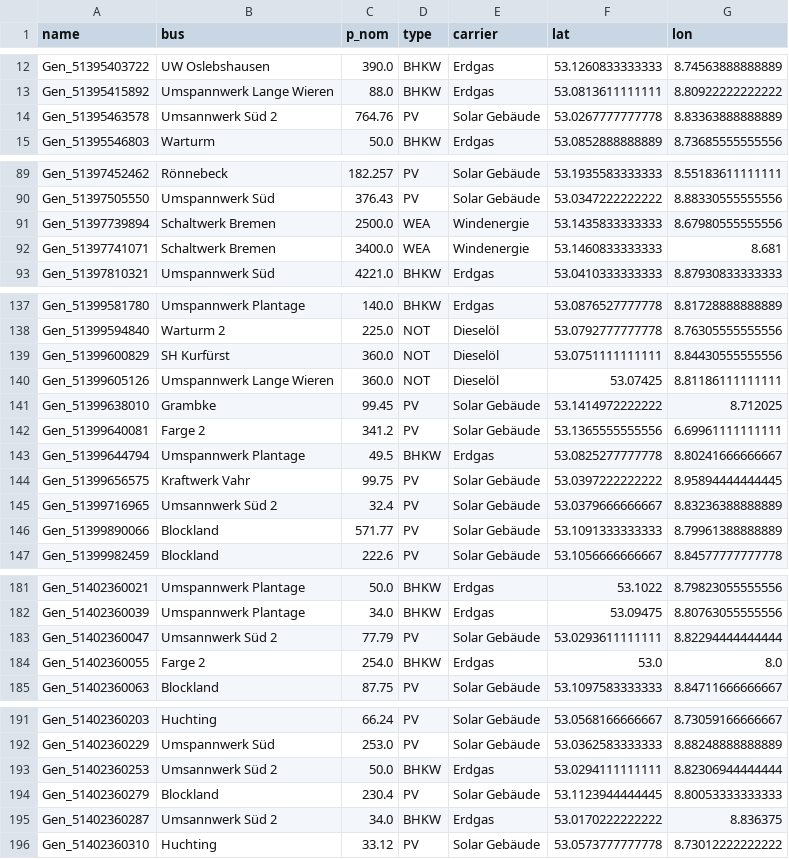
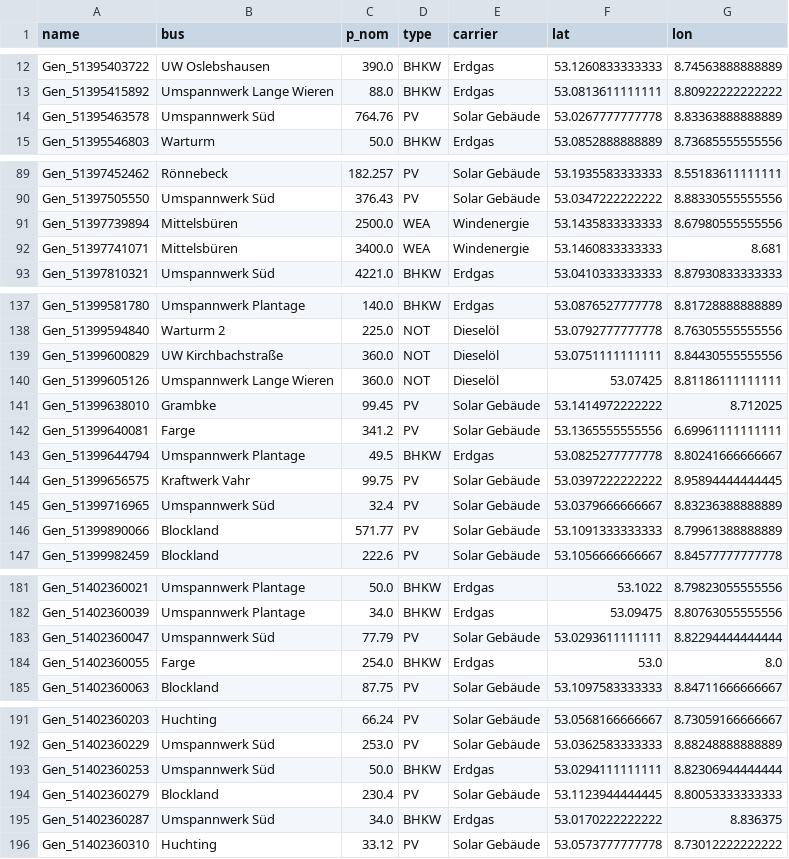
Before and after one commit to alexdergeile/Netzmodell_Bremen, a CSV file: Daten für Projekt/Generators.csv + einspeiseprofile/generators_with_bus.csv, drawn as a sheet; only a part is shown, gaps mark what is left out; the diff covers the shown part only.

```diff
--- a/Daten für Projekt/Generators.csv + einspeiseprofile/generators_with_bus.csv
+++ b/Daten für Projekt/Generators.csv + einspeiseprofile/generators_with_bus.csv
@@ -13,3 +13,3 @@ Gen_51395403722,UW Oslebshausen,390.0,BHKW,Erdgas,53.1260833333333,8.74563888888
 Gen_51395415892,Umspannwerk Lange Wieren,88.0,BHKW,Erdgas,53.0813611111111,8.80922222222222
-Gen_51395463578,Umsannwerk Süd 2,764.76,PV,Solar Gebäude,53.0267777777778,8.83363888888889
+Gen_51395463578,Umspannwerk Süd,764.76,PV,Solar Gebäude,53.0267777777778,8.83363888888889
 Gen_51395546803,Warturm,50.0,BHKW,Erdgas,53.0852888888889,8.73685555555556
@@ -90,4 +90,4 @@ Gen_51397452462,Rönnebeck,182.257,PV,Solar Gebäude,53.1935583333333,8.55183611
 Gen_51397505550,Umspannwerk Süd,376.43,PV,Solar Gebäude,53.0347222222222,8.88330555555556
-Gen_51397739894,Schaltwerk Bremen,2500.0,WEA,Windenergie,53.1435833333333,8.67980555555556
-Gen_51397741071,Schaltwerk Bremen,3400.0,WEA,Windenergie,53.1460833333333,8.681
+Gen_51397739894,Mittelsbüren,2500.0,WEA,Windenergie,53.1435833333333,8.67980555555556
+Gen_51397741071,Mittelsbüren,3400.0,WEA,Windenergie,53.1460833333333,8.681
 Gen_51397810321,Umspannwerk Süd,4221.0,BHKW,Erdgas,53.0410333333333,8.87930833333333
@@ -138,9 +138,9 @@ Gen_51399581780,Umspannwerk Plantage,140.0,BHKW,Erdgas,53.0876527777778,8.817288
 Gen_51399594840,Warturm 2,225.0,NOT,Dieselöl,53.0792777777778,8.76305555555556
-Gen_51399600829,SH Kurfürst,360.0,NOT,Dieselöl,53.0751111111111,8.84430555555556
+Gen_51399600829,UW Kirchbachstraße,360.0,NOT,Dieselöl,53.0751111111111,8.84430555555556
 Gen_51399605126,Umspannwerk Lange Wieren,360.0,NOT,Dieselöl,53.07425,8.81186111111111
 Gen_51399638010,Grambke,99.45,PV,Solar Gebäude,53.1414972222222,8.712025
-Gen_51399640081,Farge 2,341.2,PV,Solar Gebäude,53.1365555555556,6.69961111111111
+Gen_51399640081,Farge,341.2,PV,Solar Gebäude,53.1365555555556,6.69961111111111
 Gen_51399644794,Umspannwerk Plantage,49.5,BHKW,Erdgas,53.0825277777778,8.80241666666667
 Gen_51399656575,Kraftwerk Vahr,99.75,PV,Solar Gebäude,53.0397222222222,8.95894444444445
-Gen_51399716965,Umsannwerk Süd 2,32.4,PV,Solar Gebäude,53.0379666666667,8.83236388888889
+Gen_51399716965,Umspannwerk Süd,32.4,PV,Solar Gebäude,53.0379666666667,8.83236388888889
 Gen_51399890066,Blockland,571.77,PV,Solar Gebäude,53.1091333333333,8.79961388888889
@@ -182,4 +182,4 @@ Gen_51402360021,Umspannwerk Plantage,50.0,BHKW,Erdgas,53.1022,8.79823055555556
 Gen_51402360039,Umspannwerk Plantage,34.0,BHKW,Erdgas,53.09475,8.80763055555556
-Gen_51402360047,Umsannwerk Süd 2,77.79,PV,Solar Gebäude,53.0293611111111,8.82294444444444
-Gen_51402360055,Farge 2,254.0,BHKW,Erdgas,53.0,8.0
+Gen_51402360047,Umspannwerk Süd,77.79,PV,Solar Gebäude,53.0293611111111,8.82294444444444
+Gen_51402360055,Farge,254.0,BHKW,Erdgas,53.0,8.0
 Gen_51402360063,Blockland,87.75,PV,Solar Gebäude,53.1097583333333,8.84711666666667
@@ -192,5 +192,5 @@ Gen_51402360203,Huchting,66.24,PV,Solar Gebäude,53.0568166666667,8.730591666666
 Gen_51402360229,Umspannwerk Süd,253.0,PV,Solar Gebäude,53.0362583333333,8.88248888888889
-Gen_51402360253,Umsannwerk Süd 2,50.0,BHKW,Erdgas,53.0294111111111,8.82306944444444
+Gen_51402360253,Umspannwerk Süd,50.0,BHKW,Erdgas,53.0294111111111,8.82306944444444
 Gen_51402360279,Blockland,230.4,PV,Solar Gebäude,53.1123944444445,8.80053333333333
-Gen_51402360287,Umsannwerk Süd 2,34.0,BHKW,Erdgas,53.0170222222222,8.836375
+Gen_51402360287,Umspannwerk Süd,34.0,BHKW,Erdgas,53.0170222222222,8.836375
 Gen_51402360310,Huchting,33.12,PV,Solar Gebäude,53.0573777777778,8.73012222222222
```
Also changed, not shown: 19 edited cells elsewhere in this file, Daten für Projekt/Knoten+Leitungen (important)/pypsa_substations_110kV_filtered_cleaned.csv, 1 other file.
